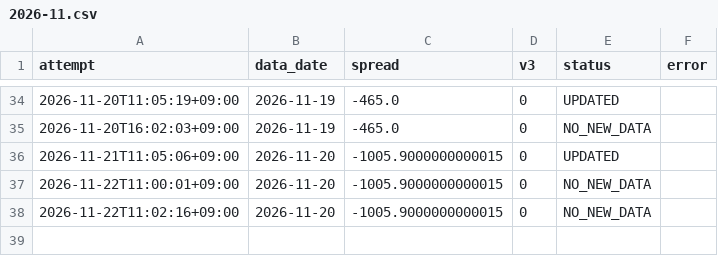
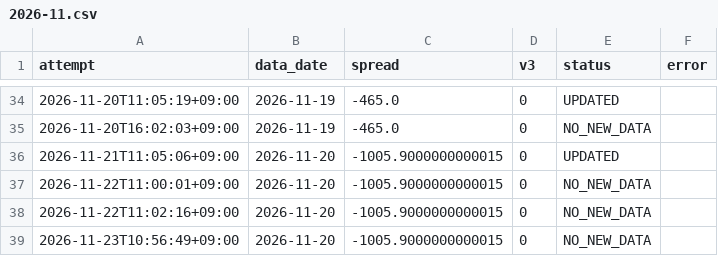
Before and after one commit to tttcoix777-cmd/spread-dashboard, a CSV file: auto_update/logs/metals/2026-11.csv, drawn as a sheet; only a part is shown, gaps mark what is left out.

```diff
--- a/auto_update/logs/metals/2026-11.csv
+++ b/auto_update/logs/metals/2026-11.csv
@@ -38 +38,2 @@ attempt,data_date,spread,v3,status,error
 2026-11-22T11:02:16+09:00,2026-11-20,-1005.9000000000015,0,NO_NEW_DATA,
+2026-11-23T10:56:49+09:00,2026-11-20,-1005.9000000000015,0,NO_NEW_DATA,
```
Also changed, not shown: auto_update/logs/2026-11.csv, 6 other files.
